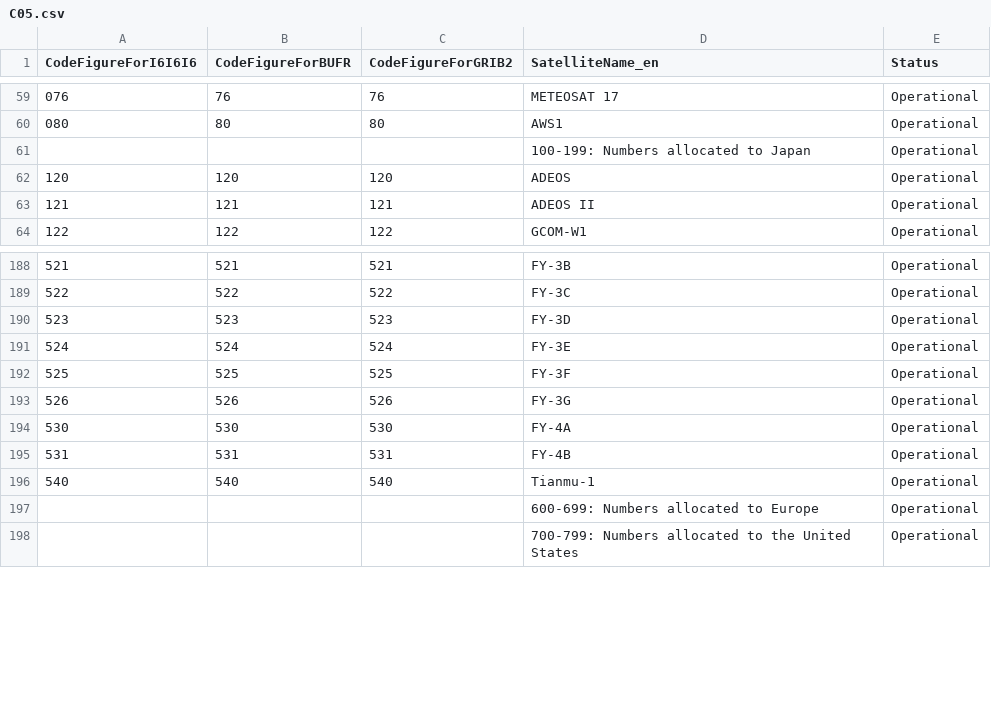
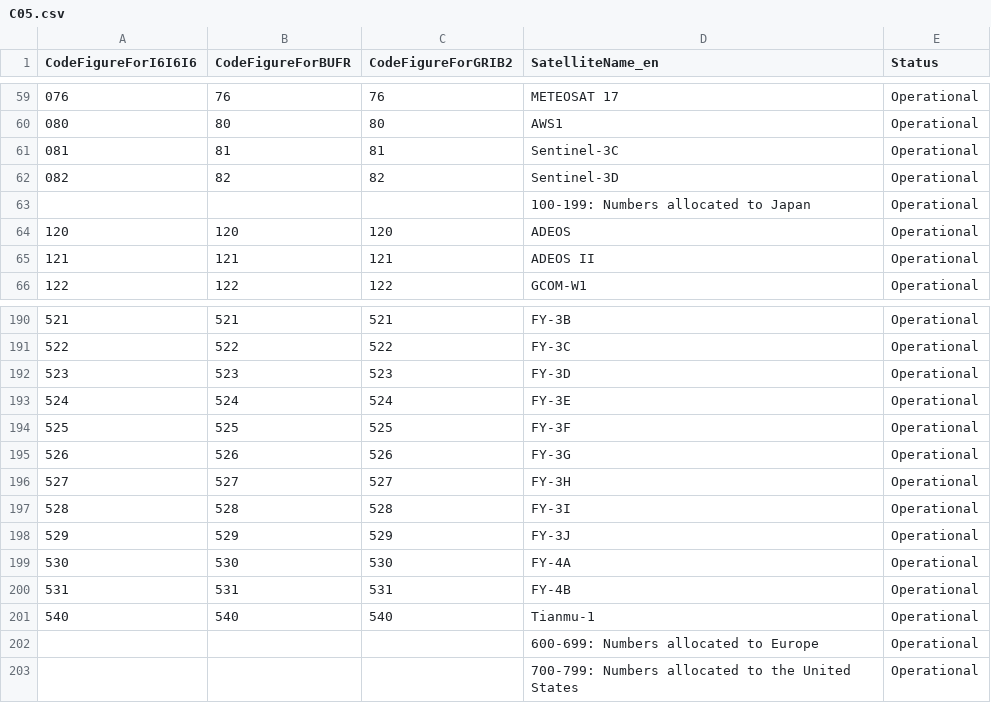
Before and after one commit to wmo-im/CCT, a CSV file: C05.csv, drawn as a sheet; only a part is shown, gaps mark what is left out.

```diff
--- a/C05.csv
+++ b/C05.csv
@@ -60,2 +60,4 @@ CodeFigureForI6I6I6,CodeFigureForBUFR,CodeFigureForGRIB2,SatelliteName_en,Status
 080,80,80,AWS1,Operational
+081,81,81,Sentinel-3C,Operational
+082,82,82,Sentinel-3D,Operational
 ,,,100-199: Numbers allocated to Japan,Operational
@@ -193,2 +195,5 @@ CodeFigureForI6I6I6,CodeFigureForBUFR,CodeFigureForGRIB2,SatelliteName_en,Status
 526,526,526,FY-3G,Operational
+527,527,527,FY-3H,Operational
+528,528,528,FY-3I,Operational
+529,529,529,FY-3J,Operational
 530,530,530,FY-4A,Operational
```
Also changed, not shown: C08.csv, C11.csv, 9 other files.
